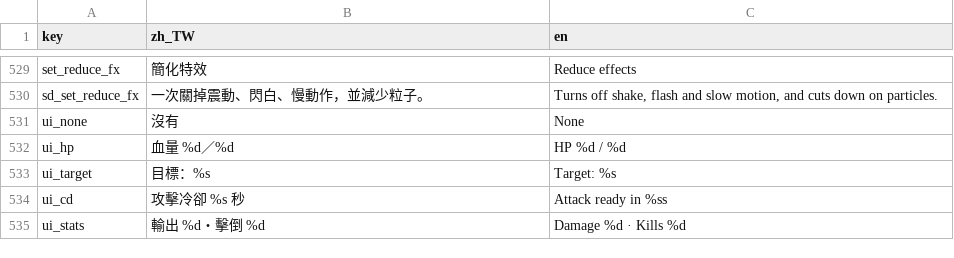
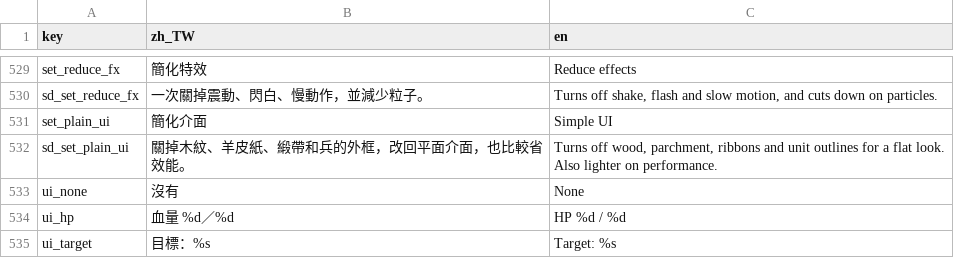
Before and after one commit to timmyweistudy-design/no-take-backs, a CSV file: game/data/strings.csv, drawn as a sheet; only a part is shown, gaps mark what is left out; the shorter side is filled out with more unchanged rows.

```diff
--- a/game/data/strings.csv
+++ b/game/data/strings.csv
@@ -533,2 +533,4 @@ set_reduce_fx,簡化特效,Reduce effects
 sd_set_reduce_fx,一次關掉震動、閃白、慢動作，並減少粒子。,"Turns off shake, flash and slow motion, and cuts down on particles."
+set_plain_ui,簡化介面,Simple UI
+sd_set_plain_ui,關掉木紋、羊皮紙、緞帶和兵的外框，改回平面介面，也比較省效能。,"Turns off wood, parchment, ribbons and unit outlines for a flat look. Also lighter on performance."
 ui_none,沒有,None
```
Also changed, not shown: 9 other files.
